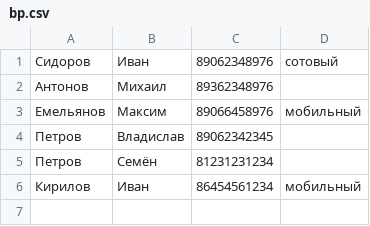
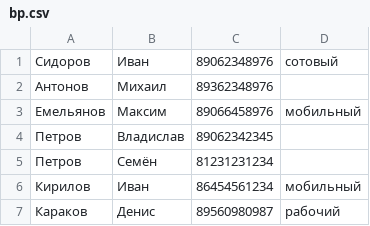
Before and after one commit to ShadowGreg/TelephoneDirectory, a CSV file: bp.csv, drawn as a sheet.

```diff
--- a/bp.csv
+++ b/bp.csv
@@ -6 +6,2 @@
 Кирилов;Иван;86454561234;мобильный
+Караков;Денис;89560980987;рабочий
```
Also changed, not shown: 4 other files.
